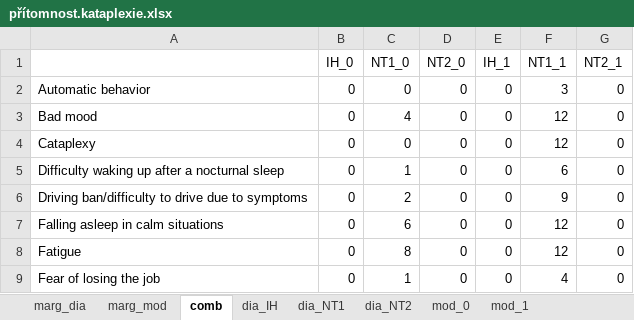
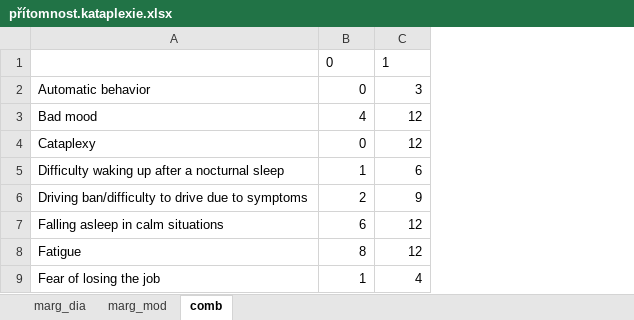
Before and after one commit to josefmana/narc_diffISSUE, an Excel workbook: tabs/crosstabs/přítomnost.kataplexie.xlsx, sheet comb, drawn as a sheet; only a part is shown; values as stored, in another font and other column widths than the file's, no borders; removed rows and columns are numbered as before the commit, all else as after; the diff names each change by its address in the sheet, - before the commit and + after, or states it on an @@ line.

```diff
--- a/tabs/crosstabs/přítomnost.kataplexie.xlsx (sheet comb)
+++ b/tabs/crosstabs/přítomnost.kataplexie.xlsx (sheet comb)
-sheet tab: dia_IH
-sheet tab: dia_NT1
-sheet tab: dia_NT2
-sheet tab: mod_0
-sheet tab: mod_1
-column B, rows 2-9: all 0
-column D, rows 2-9: all 0
-column E, rows 2-9: all 0
-column G, rows 2-9: all 0
-row 1:  | IH_0 | NT1_0 | NT2_0 | IH_1 | NT1_1 | NT2_1
+row 1:  | 0 | 1
```
Also changed, not shown: sheet marg_dia, tabs/crosstabs/Antidepresiva.ano.ne.xlsx, tabs/crosstabs/BDI.II.xlsx, 17 other files.
